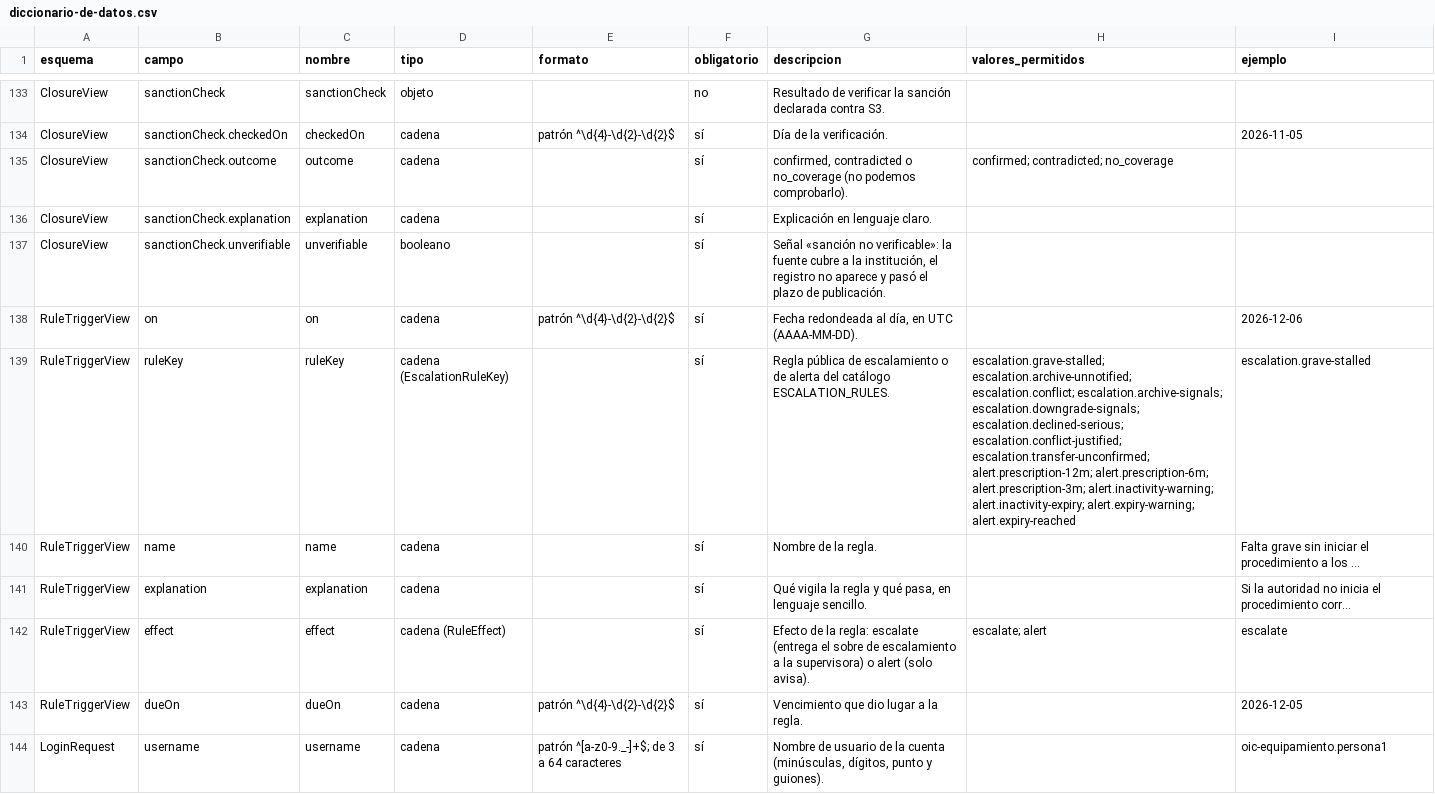
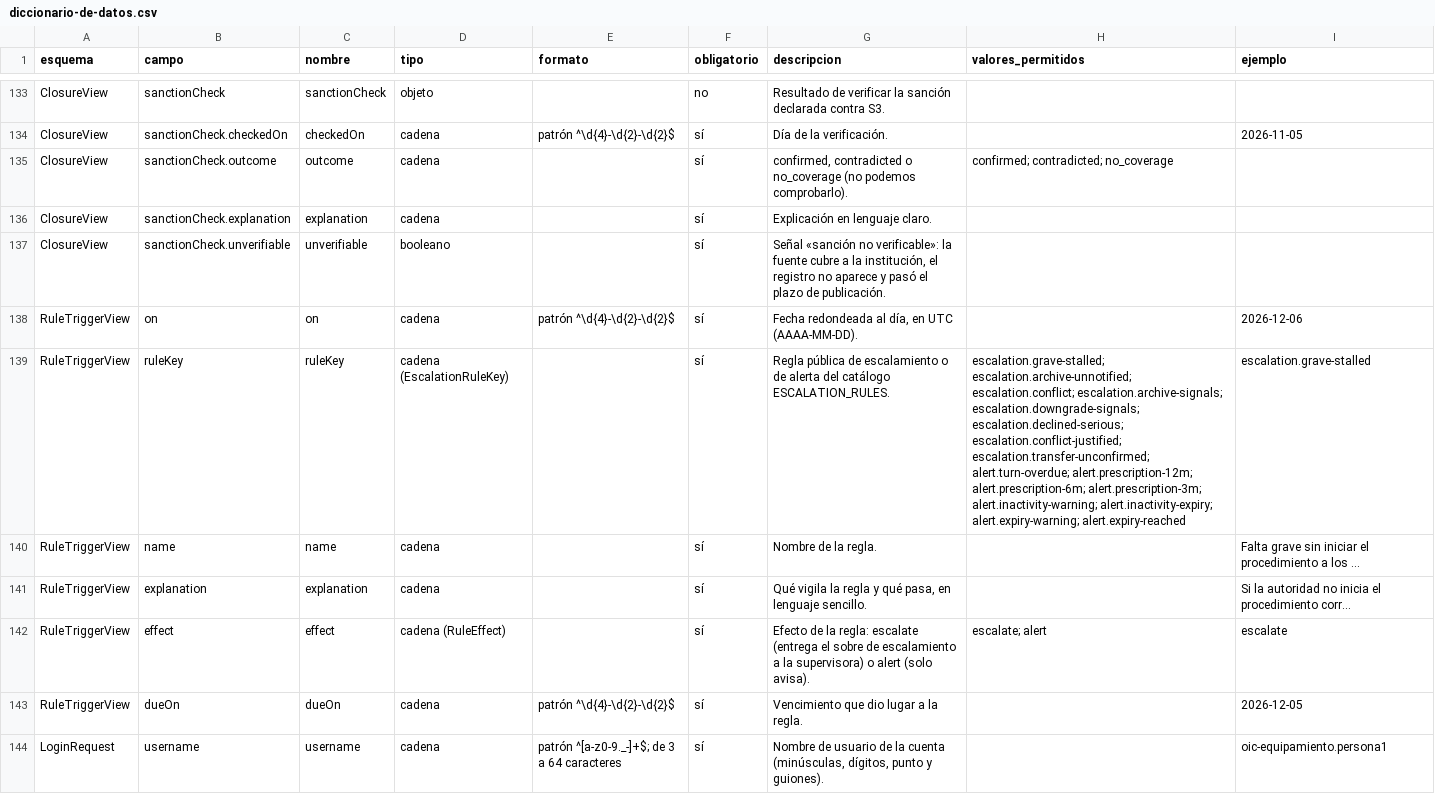
Before and after one commit to GuilleOp/sigilo-s5, a CSV file: estandar/diccionario-de-datos.csv, drawn as a sheet; only a part is shown, gaps mark what is left out; the diff covers the shown part only.

```diff
--- a/estandar/diccionario-de-datos.csv
+++ b/estandar/diccionario-de-datos.csv
@@ -138,3 +138,3 @@ ClosureView,sanctionCheck.unverifiable,unverifiable,booleano,,sí,"Señal «sanc
 RuleTriggerView,on,on,cadena,patrón ^\d{4}-\d{2}-\d{2}$,sí,"Fecha redondeada al día, en UTC (AAAA-MM-DD).",,2026-12-06
-RuleTriggerView,ruleKey,ruleKey,cadena (EscalationRuleKey),,sí,Regla pública de escalamiento o de alerta del catálogo ESCALATION_RULES.,escalation.grave-stalled; escalation.archive-unnotified; escalation.conflict; escalation.archive-signals; escalation.downgrade-signals; escalation.declined-serious; escalation.conflict-justified; escalation.transfer-unconfirmed; alert.prescription-12m; alert.prescription-6m; alert.prescription-3m; alert.inactivity-warning; alert.inactivity-expiry; alert.expiry-warning; alert.expiry-reached,escalation.grave-stalled
+RuleTriggerView,ruleKey,ruleKey,cadena (EscalationRuleKey),,sí,Regla pública de escalamiento o de alerta del catálogo ESCALATION_RULES.,escalation.grave-stalled; escalation.archive-unnotified; escalation.conflict; escalation.archive-signals; escalation.downgrade-signals; escalation.declined-serious; escalation.conflict-justified; escalation.transfer-unconfirmed; alert.turn-overdue; alert.prescription-12m; alert.prescription-6m; alert.prescription-3m; alert.inactivity-warning; alert.inactivity-expiry; alert.expiry-warning; alert.expiry-reached,escalation.grave-stalled
 RuleTriggerView,name,name,cadena,,sí,Nombre de la regla.,,Falta grave sin iniciar el procedimiento a los …
```
Also changed, not shown: 2 edited cells elsewhere in this file, 14 other files.
